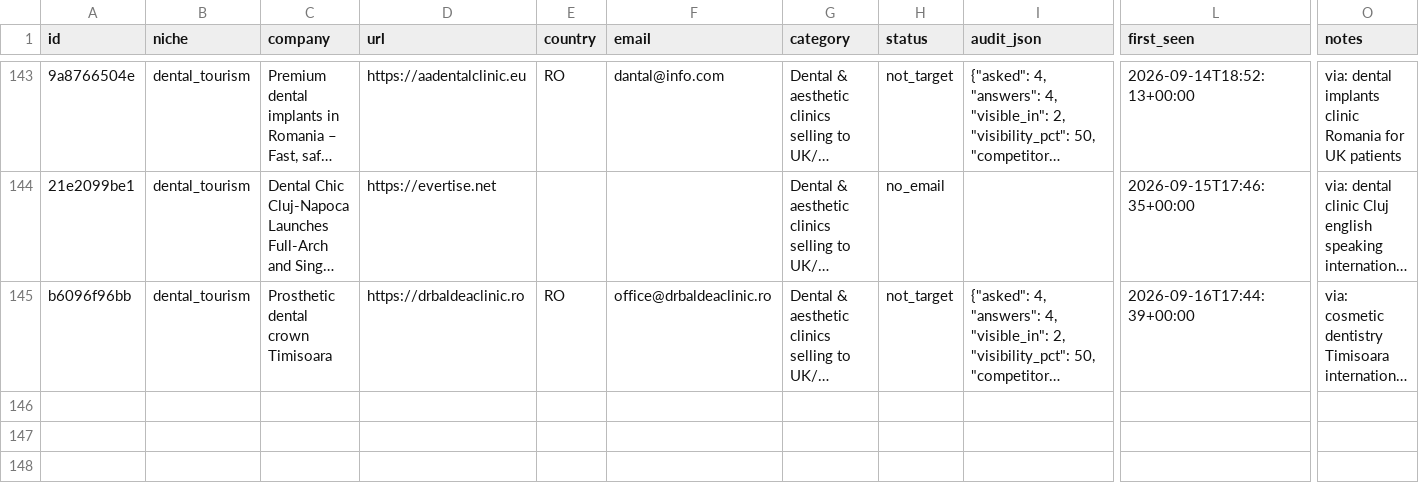
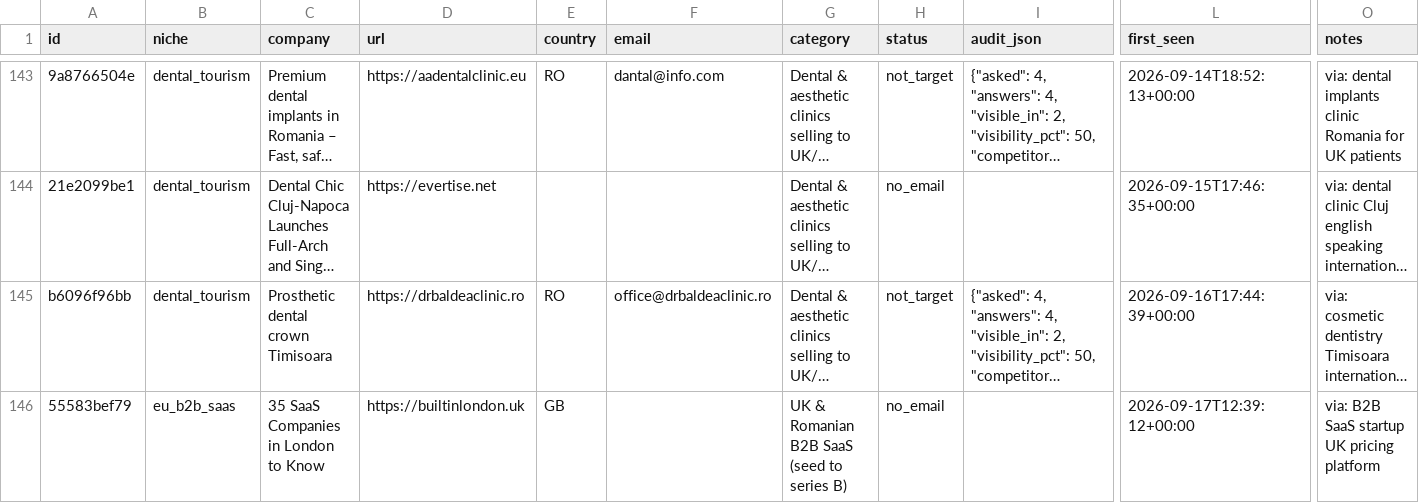
Before and after one commit to codeaz-org/agentcout, a CSV file: data/leads.csv, drawn as a sheet; only a part is shown, gaps mark what is left out; long unchanged cells end in …; rows hold the shown columns only; the diff names each change by its address in the sheet, - before the commit and + after, or states it on an @@ line.

```diff
--- a/data/leads.csv
+++ b/data/leads.csv
+row 146: 55583bef79 | eu_b2b_saas | 35 SaaS Companies in London to Know | https://builtinlondon.uk | GB |  | UK & Romanian B2B SaaS (seed to series B) | no_email |  | 2026-09-17T12:39:12+00:00 | via: B2B SaaS startup UK pricing platform
```
Also changed, not shown: 2 other files.
